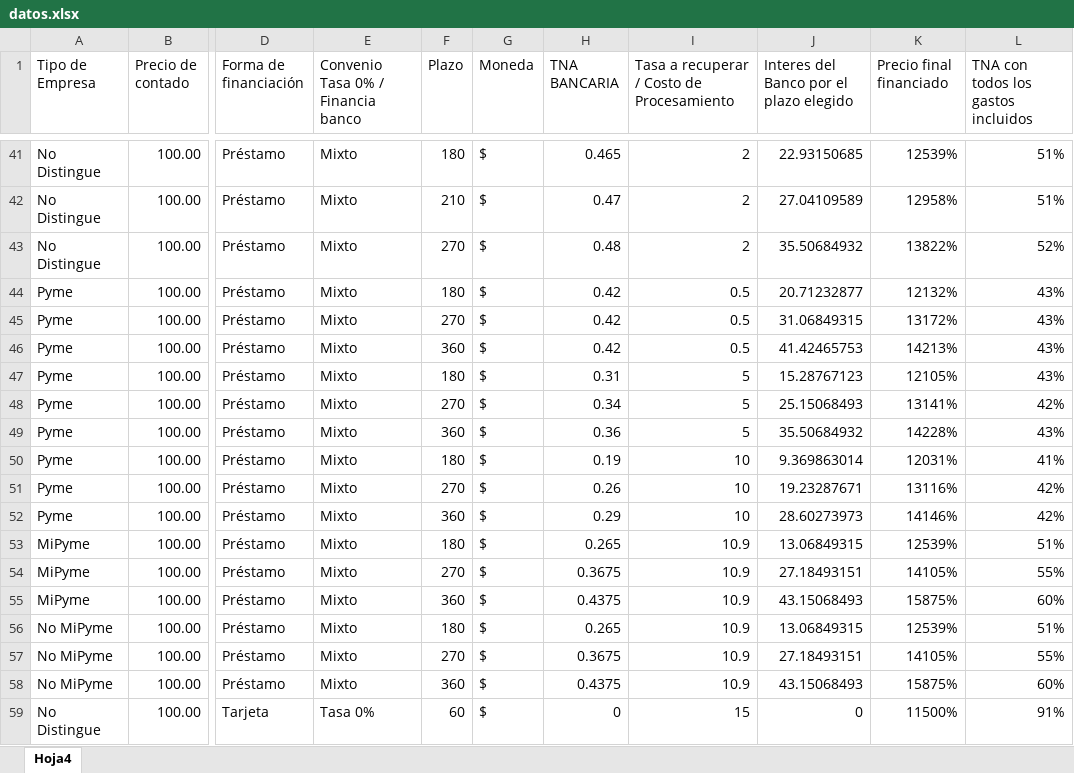
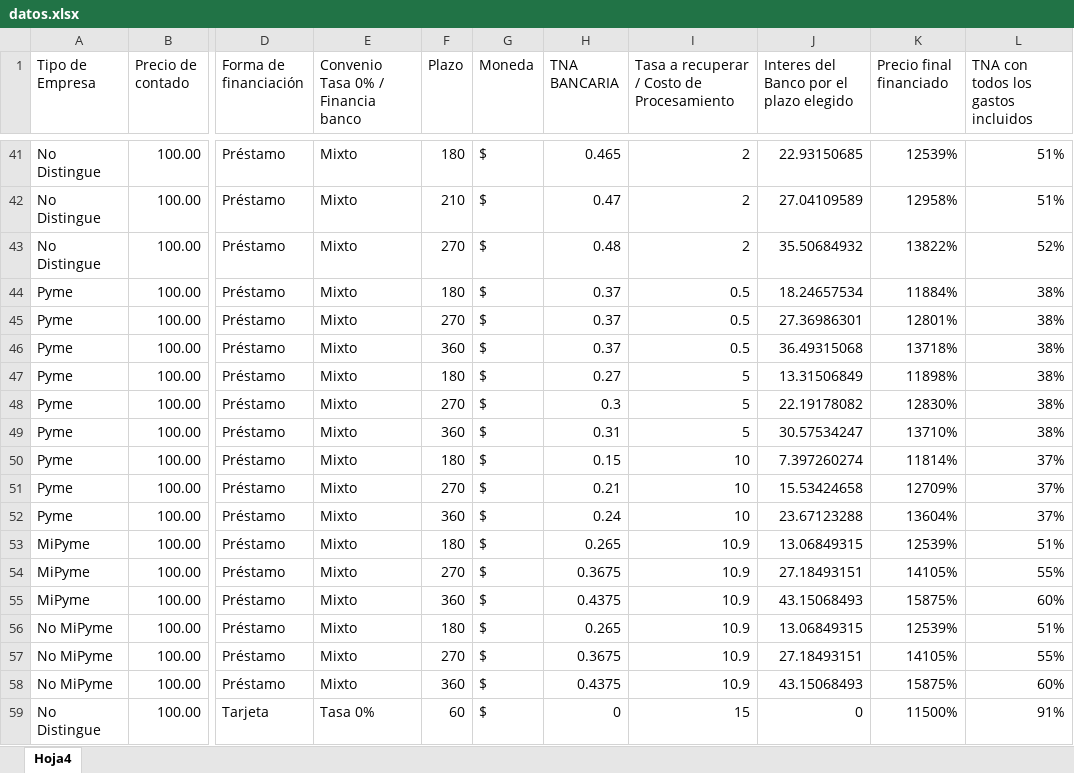
Before and after one commit to nicoacebo01/simuladorok, an Excel workbook: public/datos.xlsx, sheet Hoja4, drawn as a sheet; only a part is shown, gaps mark what is left out; values as stored, in another font and other column widths than the file's, no borders; the diff covers the shown part only; the diff names each change by its address in the sheet, - before the commit and + after, or states it on an @@ line.

Commit message:
Add files via upload

```diff
--- a/public/datos.xlsx (sheet Hoja4)
+++ b/public/datos.xlsx (sheet Hoja4)
-H44:H46 (TNA BANCARIA): 0.42
+H44:H46 (TNA BANCARIA): 0.37
-J44: 20.71232877
+J44: 18.24657534
-K44 (Precio final financiado): 12132%
+K44 (Precio final financiado): 11884%
-L44:L47: 43%
+L44:L47: 38%
-J45: 31.06849315
+J45: 27.36986301
-K45 (Precio final financiado): 13172%
+K45 (Precio final financiado): 12801%
-J46: 41.42465753
+J46: 36.49315068
-K46 (Precio final financiado): 14213%
+K46 (Precio final financiado): 13718%
-H47 (TNA BANCARIA): 0.31
+H47 (TNA BANCARIA): 0.27
-J47: 15.28767123
+J47: 13.31506849
-K47 (Precio final financiado): 12105%
+K47 (Precio final financiado): 11898%
-H48 (TNA BANCARIA): 0.34
+H48 (TNA BANCARIA): 0.3
-J48: 25.15068493
+J48: 22.19178082
-K48 (Precio final financiado): 13141%
+K48 (Precio final financiado): 12830%
-L48: 42%
+L48: 38%
-H49 (TNA BANCARIA): 0.36
+H49 (TNA BANCARIA): 0.31
-J49: 35.50684932
+J49: 30.57534247
-K49 (Precio final financiado): 14228%
+K49 (Precio final financiado): 13710%
-L49: 43%
+L49: 38%
-H50 (TNA BANCARIA): 0.19
+H50 (TNA BANCARIA): 0.15
-J50: 9.369863014
+J50: 7.397260274
-K50 (Precio final financiado): 12031%
+K50 (Precio final financiado): 11814%
-L50: 41%
+L50: 37%
-H51 (TNA BANCARIA): 0.26
+H51 (TNA BANCARIA): 0.21
-J51: 19.23287671
+J51: 15.53424658
-K51 (Precio final financiado): 13116%
+K51 (Precio final financiado): 12709%
-L51:L52: 42%
+L51:L52: 37%
-H52 (TNA BANCARIA): 0.29
+H52 (TNA BANCARIA): 0.24
-J52: 28.60273973
+J52: 23.67123288
-K52 (Precio final financiado): 14146%
+K52 (Precio final financiado): 13604%
```
Also changed, not shown: 20 edited cells elsewhere in this sheet.
